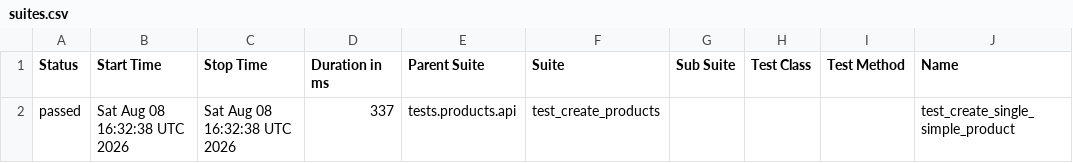
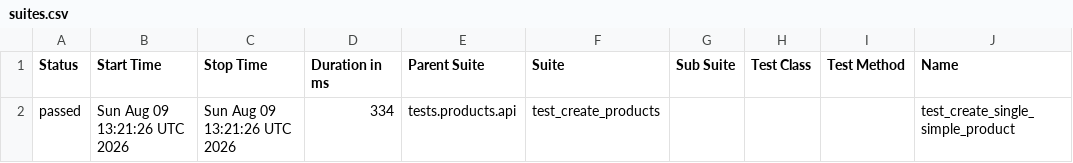
Before and after one commit to Kwakic/TestingWoocommerceAPI, a CSV file: products/smoke/data/suites.csv, drawn as a sheet; only a part is shown; the diff names each change by its address in the sheet, - before the commit and + after, or states it on an @@ line.

```diff
--- a/products/smoke/data/suites.csv
+++ b/products/smoke/data/suites.csv
-B2 (Start Time): Sat Aug 08 16:32:38 UTC 2026
+B2 (Start Time): Sun Aug 09 13:21:26 UTC 2026
-C2 (Stop Time): Sat Aug 08 16:32:38 UTC 2026
+C2 (Stop Time): Sun Aug 09 13:21:26 UTC 2026
-D2 (Duration in ms): 337
+D2 (Duration in ms): 334
```
Also changed, not shown: customers/smoke/data/suites.csv, 46 other files.
